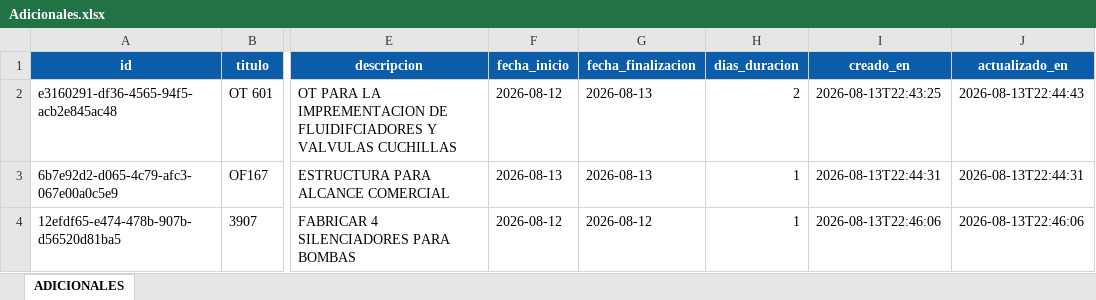
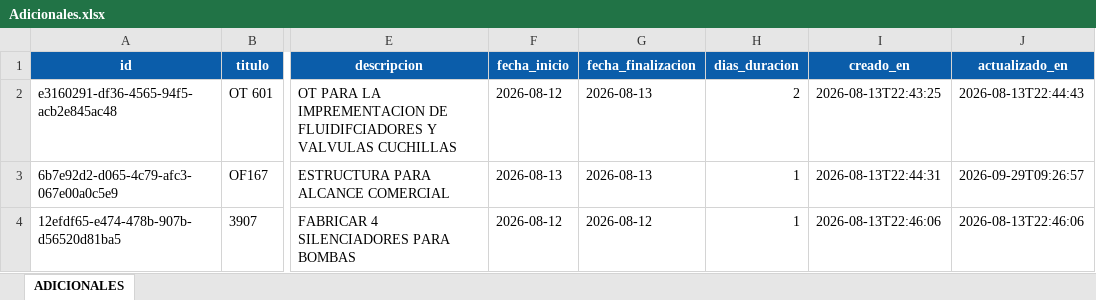
Before and after one commit to Xavizooo/Sistema_tecnico_OGA, an Excel workbook: proyectos_diseno/BASES_DE_DATOS/Adicionales.xlsx, sheet ADICIONALES, drawn as a sheet; only a part is shown, gaps mark what is left out; values as stored, in another font and other column widths than the file's, no borders; table styles not drawn; the diff names each change by its address in the sheet, - before the commit and + after, or states it on an @@ line.

```diff
--- a/proyectos_diseno/BASES_DE_DATOS/Adicionales.xlsx (sheet ADICIONALES)
+++ b/proyectos_diseno/BASES_DE_DATOS/Adicionales.xlsx (sheet ADICIONALES)
-J3 (actualizado_en): 2026-08-13T22:44:31
+J3 (actualizado_en): 2026-09-29T09:26:57
```
Also changed, not shown: proyectos_diseno/BASES_DE_DATOS/Avance_Proyectos.xlsx, proyectos_diseno/BASES_DE_DATOS/Equipos.xlsx, 4 other files.
